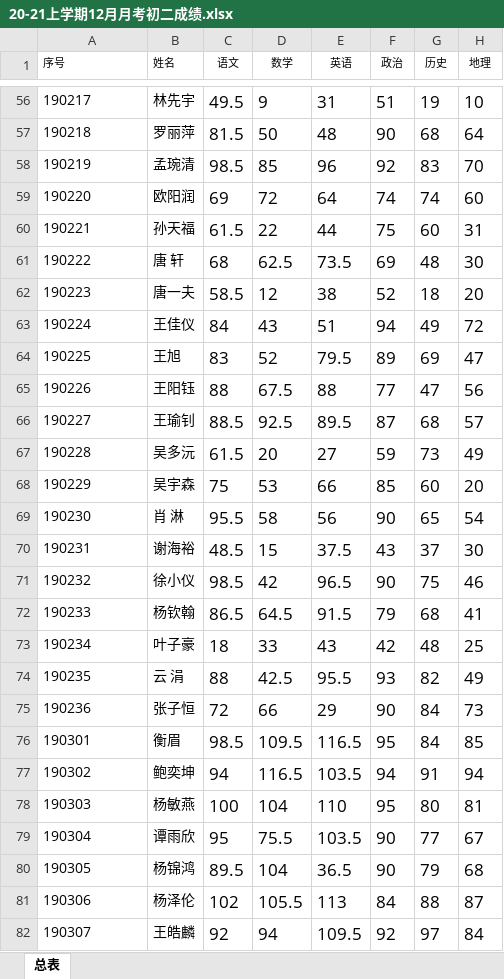
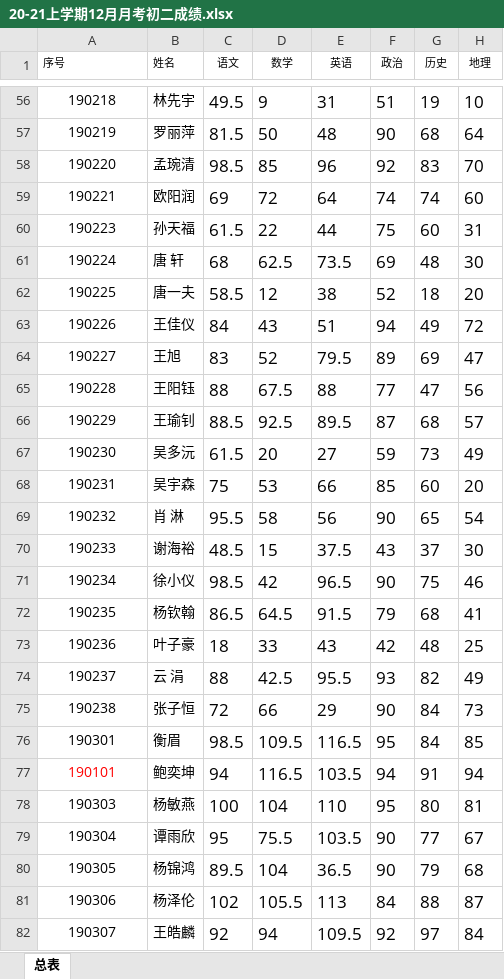
Before and after one commit to tangyushan/tangyushan.github.io, an Excel workbook: data/2019级/20-21上学期12月月考初二成绩.xlsx, sheet 总表, drawn as a sheet; only a part is shown, gaps mark what is left out; values as stored, in another font and other column widths than the file's, no borders; the diff covers the shown part only; the diff names each change by its address in the sheet, - before the commit and + after, or states it on an @@ line.

```diff
--- a/data/2019级/20-21上学期12月月考初二成绩.xlsx (sheet 总表)
+++ b/data/2019级/20-21上学期12月月考初二成绩.xlsx (sheet 总表)
-A56:A82 alignment: left
+A56:A82 alignment: center
-A56 (序号): 190217
+A56 (序号): 190218
-A57 (序号): 190218
+A57 (序号): 190219
-A58 (序号): 190219
+A58 (序号): 190220
-A59 (序号): 190220
+A59 (序号): 190221
-A60 (序号): 190221
+A60 (序号): 190223
-A61 (序号): 190222
+A61 (序号): 190224
-A62 (序号): 190223
+A62 (序号): 190225
-A63 (序号): 190224
+A63 (序号): 190226
-A64 (序号): 190225
+A64 (序号): 190227
-A65 (序号): 190226
+A65 (序号): 190228
-A66 (序号): 190227
+A66 (序号): 190229
-A67 (序号): 190228
+A67 (序号): 190230
-A68 (序号): 190229
+A68 (序号): 190231
-A69 (序号): 190230
+A69 (序号): 190232
-A70 (序号): 190231
+A70 (序号): 190233
-A71 (序号): 190232
+A71 (序号): 190234
-A72 (序号): 190233
+A72 (序号): 190235
-A73 (序号): 190234
+A73 (序号): 190236
-A74 (序号): 190235
+A74 (序号): 190237
-A75 (序号): 190236
+A75 (序号): 190238
-A77 (序号): 190302
+A77 (序号): 190101
-A77 text colour: black
+A77 text colour: #FF0000
```
Also changed, not shown: 1 removed row, 161 edited cells and cell formats elsewhere in this sheet.
